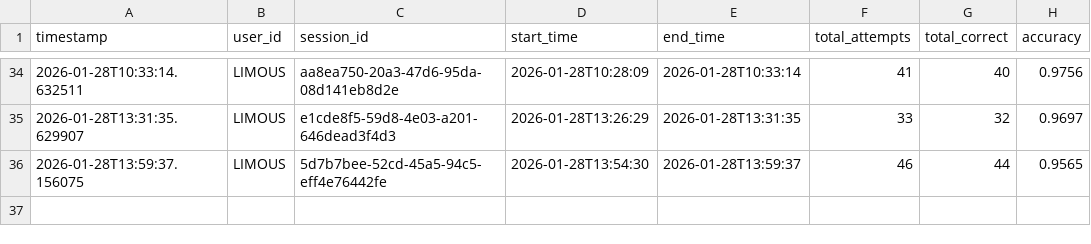
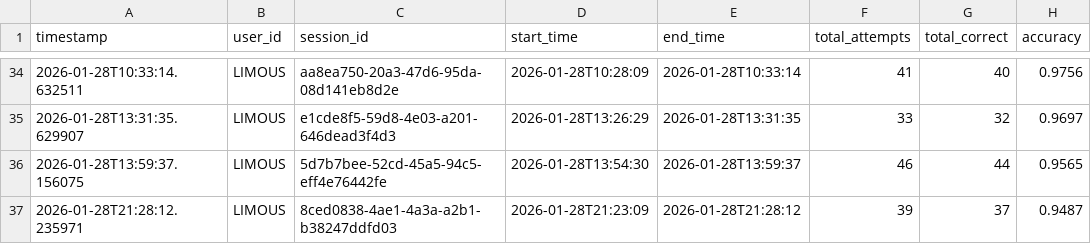
Before and after one commit to LIMOUS007/ml-project, a CSV file: session_summary.csv, drawn as a sheet; only a part is shown, gaps mark what is left out; the diff names each change by its address in the sheet, - before the commit and + after, or states it on an @@ line.

Commit message:
data

```diff
--- a/session_summary.csv
+++ b/session_summary.csv
+row 37: 2026-01-28T21:28:12.235971 | LIMOUS | 8ced0838-4ae1-4a3a-a2b1-b38247ddfd03 | 2026-01-28T21:23:09 | 2026-01-28T21:28:12 | 39 | 37 | 0.9487
```
Also changed, not shown: 1 other file.
